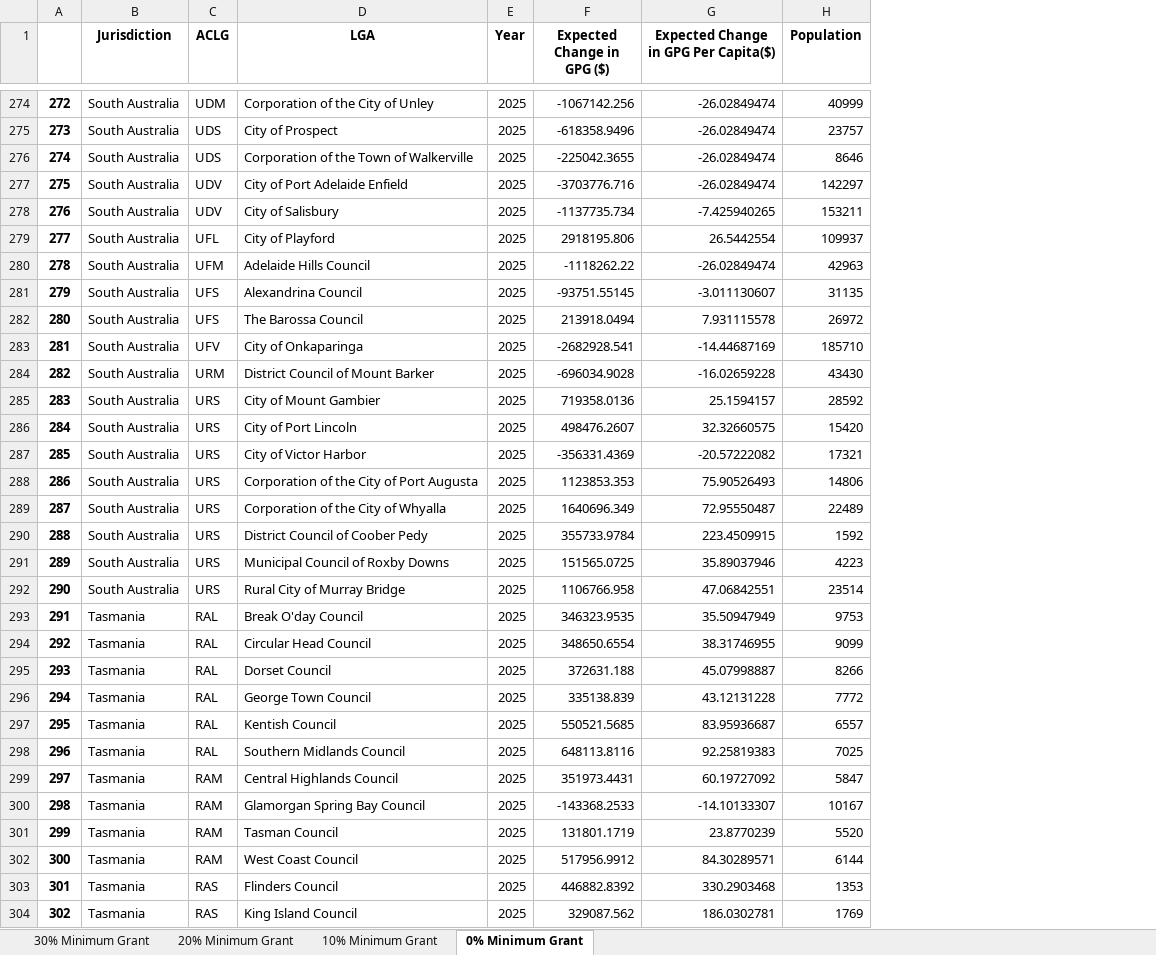
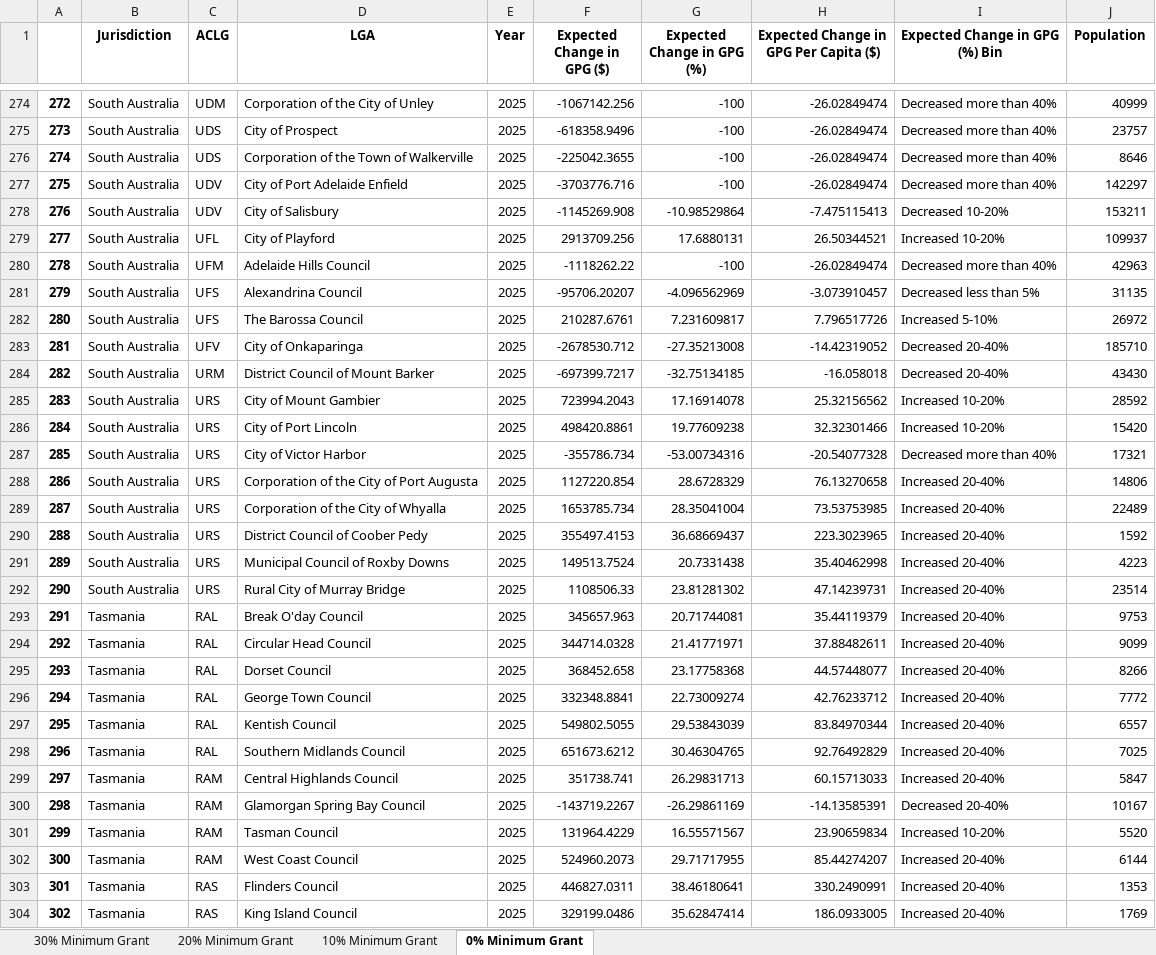
Before and after one commit to AuLGA/fa_grants, an Excel workbook: Data/Output/Simulation Results 29_08_2025.xlsx, sheet 0% Minimum Grant, drawn as a sheet; only a part is shown, gaps mark what is left out; values as stored, in another font and other column widths than the file's, no borders; removed rows and columns are numbered as before the commit, all else as after; the diff covers the shown part only; the diff names each change by its address in the sheet, - before the commit and + after, or states it on an @@ line.

```diff
--- a/Data/Output/Simulation Results 29_08_2025.xlsx (sheet 0% Minimum Grant)
+++ b/Data/Output/Simulation Results 29_08_2025.xlsx (sheet 0% Minimum Grant)
-column G, row 1: Expected Change in GPG Per Capita($); rows 274-304: -26.02849474 | -26.02849474 | -26.02849474 | -26.02849474 | -7.425940265 | 26.5442554 | -26.02849474 | -3.011130607 | 7.931115578 | -14.44687169 | -16.02659228 | 25.1594157 | 32.32660575 | -20.57222082 | 75.90526493 | 72.95550487 | 223.4509915 | 35.89037946 | 47.06842551 | 35.50947949 | 38.31746955 | 45.07998887 | 43.12131228 | 83.95936687 | 92.25819383 | 60.19727092 | -14.10133307 | 23.8770239 | 84.30289571 | 330.2903468 | 186.0302781
+column G (Expected Change in GPG (%)), rows 274-304: -100 | -100 | -100 | -100 | -10.98529864 | 17.6880131 | -100 | -4.096562969 | 7.231609817 | -27.35213008 | -32.75134185 | 17.16914078 | 19.77609238 | -53.00734316 | 28.6728329 | 28.35041004 | 36.68669437 | 20.7331438 | 23.81281302 | 20.71744081 | 21.41771971 | 23.17758368 | 22.73009274 | 29.53843039 | 30.46304765 | 26.29831713 | -26.29861169 | 16.55571567 | 29.71717955 | 38.46180641 | 35.62847414
+column H, row 1: Expected Change in GPG Per Capita ($); rows 274-304: -26.02849474 | -26.02849474 | -26.02849474 | -26.02849474 | -7.475115413 | 26.50344521 | -26.02849474 | -3.073910457 | 7.796517726 | -14.42319052 | -16.058018 | 25.32156562 | 32.32301466 | -20.54077328 | 76.13270658 | 73.53753985 | 223.3023965 | 35.40462998 | 47.14239731 | 35.44119379 | 37.88482611 | 44.57448077 | 42.76233712 | 83.84970344 | 92.76492829 | 60.15713033 | -14.13585391 | 23.90659834 | 85.44274207 | 330.2490991 | 186.0933005
+column I (Expected Change in GPG (%) Bin), rows 274-304: Decreased more than 40% | Decreased more than 40% | Decreased more than 40% | Decreased more than 40% | Decreased 10-20% | Increased 10-20% | Decreased more than 40% | Decreased less than 5% | Increased 5-10% | Decreased 20-40% | Decreased 20-40% | Increased 10-20% | Increased 10-20% | Decreased more than 40% | Increased 20-40% | Increased 20-40% | Increased 20-40% | Increased 20-40% | Increased 20-40% | Increased 20-40% | Increased 20-40% | Increased 20-40% | Increased 20-40% | Increased 20-40% | Increased 20-40% | Increased 20-40% | Decreased 20-40% | Increased 10-20% | Increased 20-40% | Increased 20-40% | Increased 20-40%
-F278 (Expected Change in GPG ($)): -1137735.734
+F278 (Expected Change in GPG ($)): -1145269.908
-F279 (Expected Change in GPG ($)): 2918195.806
+F279 (Expected Change in GPG ($)): 2913709.256
-F281 (Expected Change in GPG ($)): -93751.55145
+F281 (Expected Change in GPG ($)): -95706.20207
-F282 (Expected Change in GPG ($)): 213918.0494
+F282 (Expected Change in GPG ($)): 210287.6761
-F283 (Expected Change in GPG ($)): -2682928.541
+F283 (Expected Change in GPG ($)): -2678530.712
-F284 (Expected Change in GPG ($)): -696034.9028
+F284 (Expected Change in GPG ($)): -697399.7217
-F285 (Expected Change in GPG ($)): 719358.0136
+F285 (Expected Change in GPG ($)): 723994.2043
-F286 (Expected Change in GPG ($)): 498476.2607
+F286 (Expected Change in GPG ($)): 498420.8861
-F287 (Expected Change in GPG ($)): -356331.4369
+F287 (Expected Change in GPG ($)): -355786.734
-F288 (Expected Change in GPG ($)): 1123853.353
+F288 (Expected Change in GPG ($)): 1127220.854
-F289 (Expected Change in GPG ($)): 1640696.349
+F289 (Expected Change in GPG ($)): 1653785.734
-F290 (Expected Change in GPG ($)): 355733.9784
+F290 (Expected Change in GPG ($)): 355497.4153
-F291 (Expected Change in GPG ($)): 151565.0725
+F291 (Expected Change in GPG ($)): 149513.7524
-F292 (Expected Change in GPG ($)): 1106766.958
+F292 (Expected Change in GPG ($)): 1108506.33
-F293 (Expected Change in GPG ($)): 346323.9535
+F293 (Expected Change in GPG ($)): 345657.963
-F294 (Expected Change in GPG ($)): 348650.6554
+F294 (Expected Change in GPG ($)): 344714.0328
-F295 (Expected Change in GPG ($)): 372631.188
+F295 (Expected Change in GPG ($)): 368452.658
-F296 (Expected Change in GPG ($)): 335138.839
+F296 (Expected Change in GPG ($)): 332348.8841
-F297 (Expected Change in GPG ($)): 550521.5685
+F297 (Expected Change in GPG ($)): 549802.5055
-F298 (Expected Change in GPG ($)): 648113.8116
+F298 (Expected Change in GPG ($)): 651673.6212
-F299 (Expected Change in GPG ($)): 351973.4431
+F299 (Expected Change in GPG ($)): 351738.741
-F300 (Expected Change in GPG ($)): -143368.2533
+F300 (Expected Change in GPG ($)): -143719.2267
-F301 (Expected Change in GPG ($)): 131801.1719
+F301 (Expected Change in GPG ($)): 131964.4229
-F302 (Expected Change in GPG ($)): 517956.9912
+F302 (Expected Change in GPG ($)): 524960.2073
-F303 (Expected Change in GPG ($)): 446882.8392
+F303 (Expected Change in GPG ($)): 446827.0311
-F304 (Expected Change in GPG ($)): 329087.562
+F304 (Expected Change in GPG ($)): 329199.0486
```
Also changed, not shown: 1767 edited cells elsewhere in this sheet, sheet 10% Minimum Grant, sheet 20% Minimum Grant, sheet 30% Minimum Grant, 25 other files.
